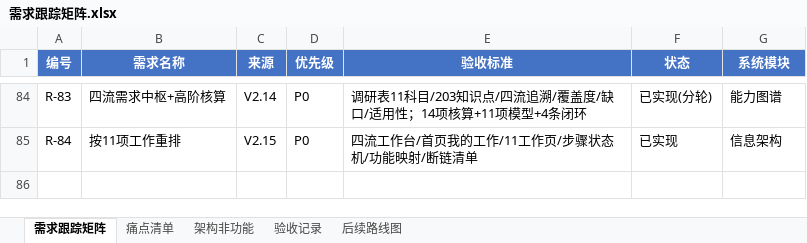
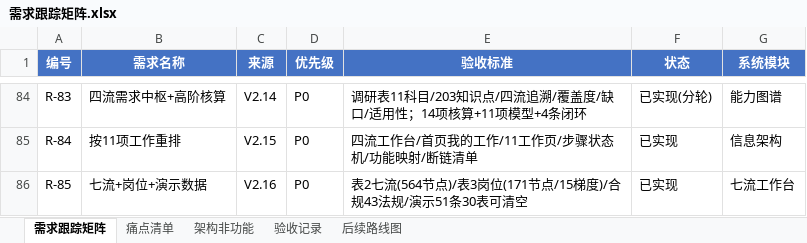
Before and after one commit to ruigege66/AcountAndCashierWorkbench, an Excel workbook: journal-pro/docs/需求跟踪矩阵.xlsx, sheet 需求跟踪矩阵, drawn as a sheet; only a part is shown, gaps mark what is left out; values as stored, in another font and other column widths than the file's, no borders; the diff names each change by its address in the sheet, - before the commit and + after, or states it on an @@ line.

```diff
--- a/journal-pro/docs/需求跟踪矩阵.xlsx (sheet 需求跟踪矩阵)
+++ b/journal-pro/docs/需求跟踪矩阵.xlsx (sheet 需求跟踪矩阵)
+row 86: R-85 | 七流+岗位+演示数据 | V2.16 | P0 | 表2七流(564节点)/表3岗位(171节点/15梯度)/合规43法规/演示51条30表可清空 | 已实现 | 七流工作台
```
Also changed, not shown: sheet 验收记录, 19 other files.
